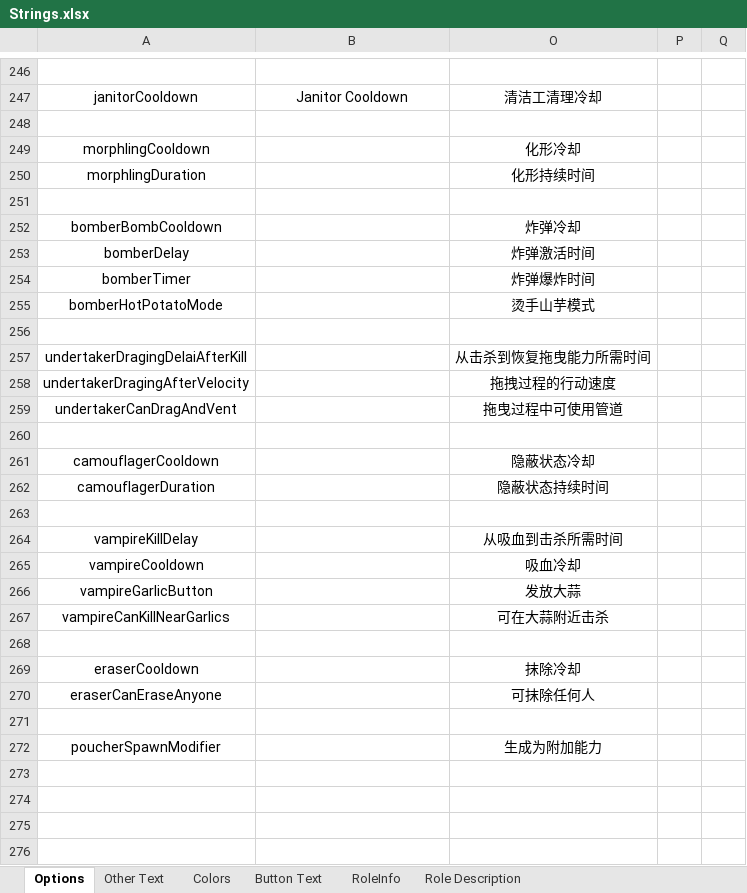
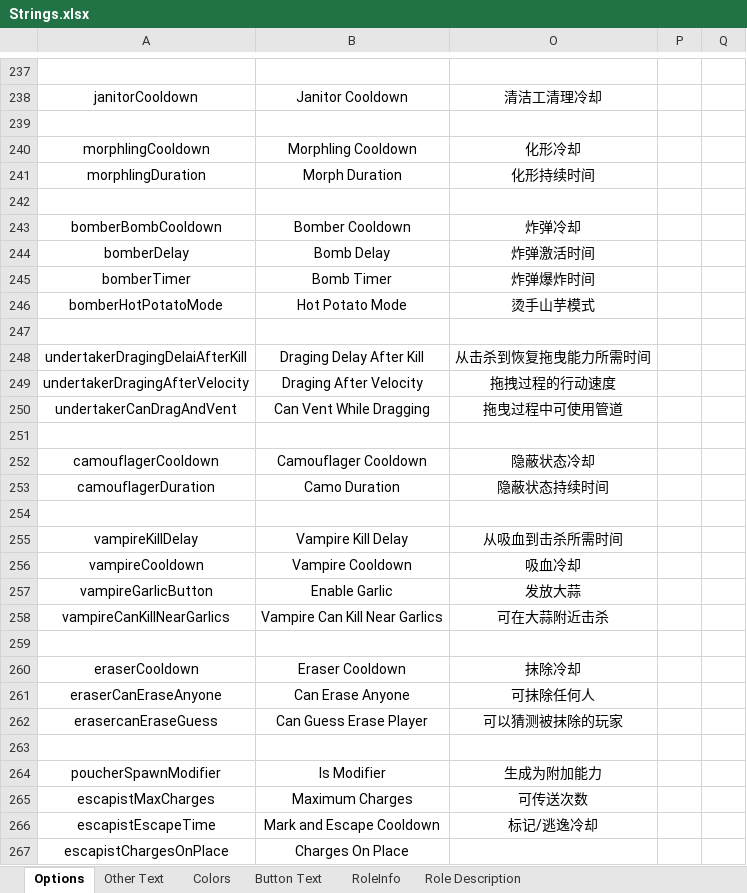
Before and after one commit to mxyx-club/TheOtherUs-Edited, an Excel workbook: Strings.xlsx, sheet Options, drawn as a sheet; only a part is shown, gaps mark what is left out; values as stored, in another font and other column widths than the file's, no borders; addresses are those after the commit; the diff covers the shown part only; the diff names each change by its address in the sheet, - before the commit and + after, or states it on an @@ line.

```diff
--- a/Strings.xlsx (sheet Options)
+++ b/Strings.xlsx (sheet Options)
-B240: (empty)
+B240: Morphling Cooldown
-B241: (empty)
+B241: Morph Duration
-B243: (empty)
+B243: Bomber Cooldown
-B244: (empty)
+B244: Bomb Delay
-B245: (empty)
+B245: Bomb Timer
-B246: (empty)
+B246: Hot Potato Mode
-B248: (empty)
+B248: Draging Delay After Kill
-B249: (empty)
+B249: Draging After Velocity
-B250: (empty)
+B250: Can Vent While Dragging
-B252: (empty)
+B252: Camouflager Cooldown
-B253: (empty)
+B253: Camo Duration
-B255: (empty)
+B255: Vampire Kill Delay
-B256: (empty)
+B256: Vampire Cooldown
-B257: (empty)
+B257: Enable Garlic
-B258: (empty)
+B258: Vampire Can Kill Near Garlics
-B260: (empty)
+B260: Eraser Cooldown
-B261: (empty)
+B261: Can Erase Anyone
+row 262: erasercanEraseGuess | Can Guess Erase Player | 可以猜测被抹除的玩家
-B264: (empty)
+B264: Is Modifier
+row 265: escapistMaxCharges | Maximum Charges | 可传送次数
+row 266: escapistEscapeTime | Mark and Escape Cooldown | 标记/逃逸冷却
+row 267: escapistChargesOnPlace | Charges On Place
```
Also changed, not shown: 302 added rows, 9 removed rows and 51 edited cells elsewhere in this sheet, sheet RoleInfo, hidden cells, 3 other files.
